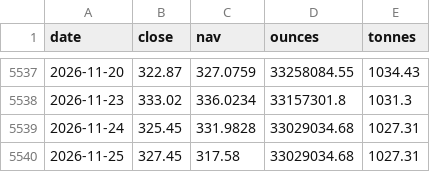
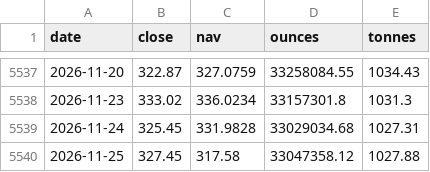
Before and after one commit to Allenvip1/G-E-T-F, a CSV file: data/gld.csv, drawn as a sheet; only a part is shown, gaps mark what is left out.

```diff
--- a/data/gld.csv
+++ b/data/gld.csv
@@ -5539,2 +5539,2 @@ date,close,nav,ounces,tonnes
 2026-11-24,325.45,331.9828,33029034.68,1027.31
-2026-11-25,327.45,317.58,33029034.68,1027.31
+2026-11-25,327.45,317.58,33047358.12,1027.88
```
Also changed, not shown: data/price_gold.csv, data/price_silver.csv, 1 other file.
